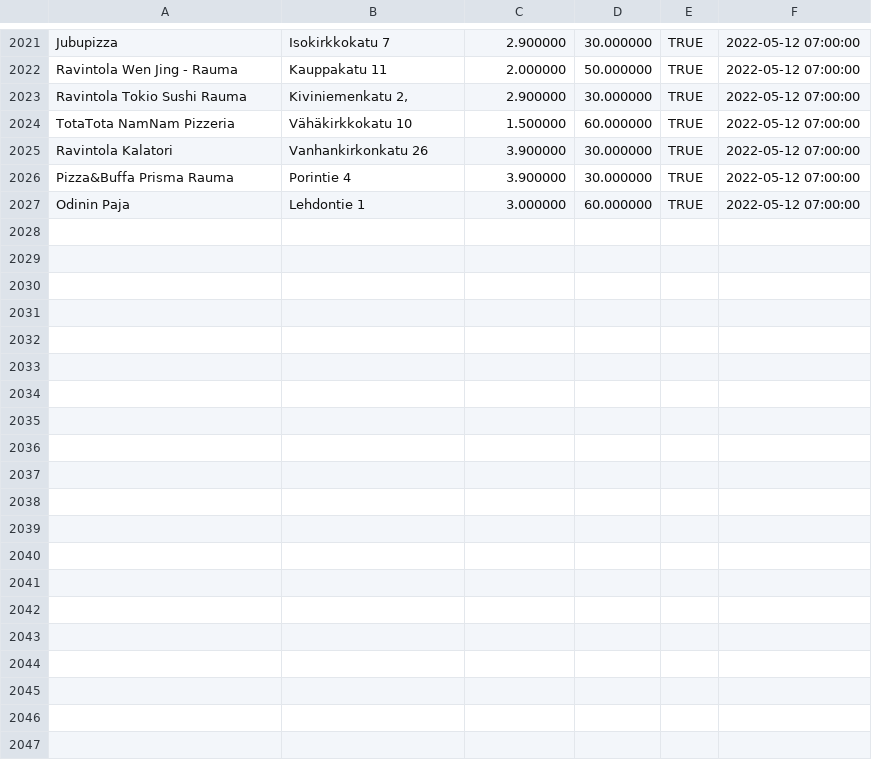
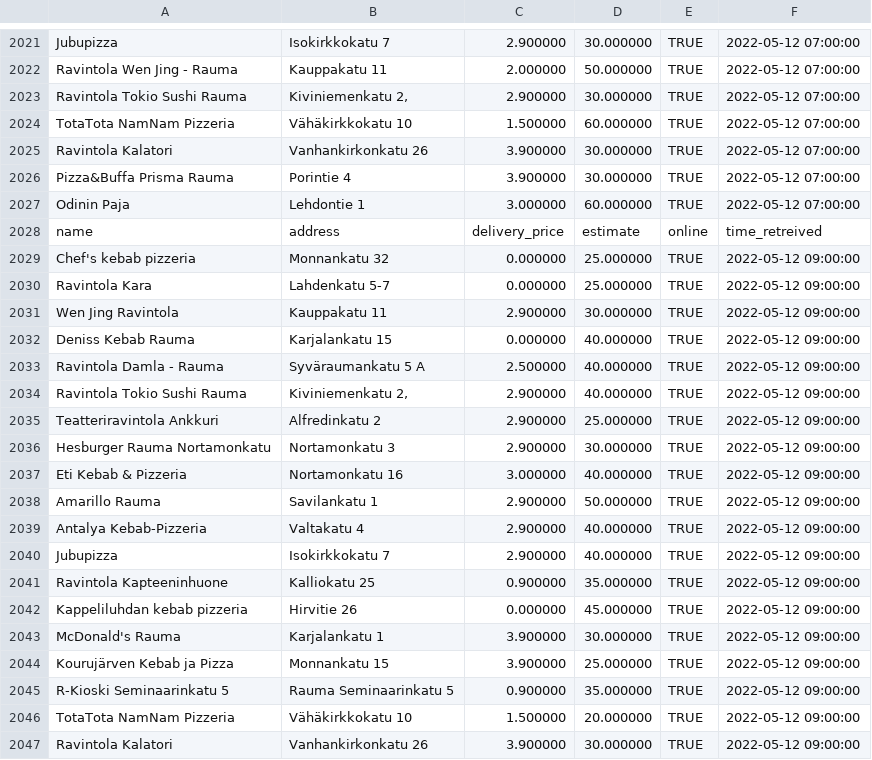
Before and after one commit to JoseEchave/rauma_delivery_comparison, a CSV file: output/foodora_data.csv, drawn as a sheet; only a part is shown, gaps mark what is left out; the diff covers the shown part only; the diff names each change by its address in the sheet, - before the commit and + after, or states it on an @@ line.

Commit message:
Add data for Thu May 12 09:31:44 UTC 2022

```diff
--- a/output/foodora_data.csv
+++ b/output/foodora_data.csv
+row 2028: name | address | delivery_price | estimate | online | time_retreived
+row 2029: Chef's kebab pizzeria | Monnankatu 32 | 0.000000 | 25.000000 | TRUE | 2022-05-12 09:00:00
+row 2030: Ravintola Kara | Lahdenkatu 5-7 | 0.000000 | 25.000000 | TRUE | 2022-05-12 09:00:00
+row 2031: Wen Jing Ravintola | Kauppakatu 11 | 2.900000 | 30.000000 | TRUE | 2022-05-12 09:00:00
+row 2032: Deniss Kebab Rauma | Karjalankatu 15 | 0.000000 | 40.000000 | TRUE | 2022-05-12 09:00:00
+row 2033: Ravintola Damla - Rauma | Syväraumankatu 5 A | 2.500000 | 40.000000 | TRUE | 2022-05-12 09:00:00
+row 2034: Ravintola Tokio Sushi Rauma | Kiviniemenkatu 2, | 2.900000 | 40.000000 | TRUE | 2022-05-12 09:00:00
+row 2035: Teatteriravintola Ankkuri | Alfredinkatu 2 | 2.900000 | 25.000000 | TRUE | 2022-05-12 09:00:00
+row 2036: Hesburger Rauma Nortamonkatu | Nortamonkatu 3 | 2.900000 | 30.000000 | TRUE | 2022-05-12 09:00:00
+row 2037: Eti Kebab & Pizzeria | Nortamonkatu 16 | 3.000000 | 40.000000 | TRUE | 2022-05-12 09:00:00
+row 2038: Amarillo Rauma | Savilankatu 1 | 2.900000 | 50.000000 | TRUE | 2022-05-12 09:00:00
+row 2039: Antalya Kebab-Pizzeria | Valtakatu 4 | 2.900000 | 40.000000 | TRUE | 2022-05-12 09:00:00
+row 2040: Jubupizza | Isokirkkokatu 7 | 2.900000 | 40.000000 | TRUE | 2022-05-12 09:00:00
+row 2041: Ravintola Kapteeninhuone | Kalliokatu 25 | 0.900000 | 35.000000 | TRUE | 2022-05-12 09:00:00
+row 2042: Kappeliluhdan kebab pizzeria | Hirvitie 26 | 0.000000 | 45.000000 | TRUE | 2022-05-12 09:00:00
+row 2043: McDonald's Rauma | Karjalankatu 1 | 3.900000 | 30.000000 | TRUE | 2022-05-12 09:00:00
+row 2044: Kourujärven Kebab ja Pizza | Monnankatu 15 | 3.900000 | 25.000000 | TRUE | 2022-05-12 09:00:00
+row 2045: R-Kioski Seminaarinkatu 5 | Rauma Seminaarinkatu 5 | 0.900000 | 35.000000 | TRUE | 2022-05-12 09:00:00
+row 2046: TotaTota NamNam Pizzeria | Vähäkirkkokatu 10 | 1.500000 | 20.000000 | TRUE | 2022-05-12 09:00:00
+row 2047: Ravintola Kalatori | Vanhankirkonkatu 26 | 3.900000 | 30.000000 | TRUE | 2022-05-12 09:00:00
```
Also changed, not shown: 10 added rows elsewhere in this file, output/wolt_data.csv.
